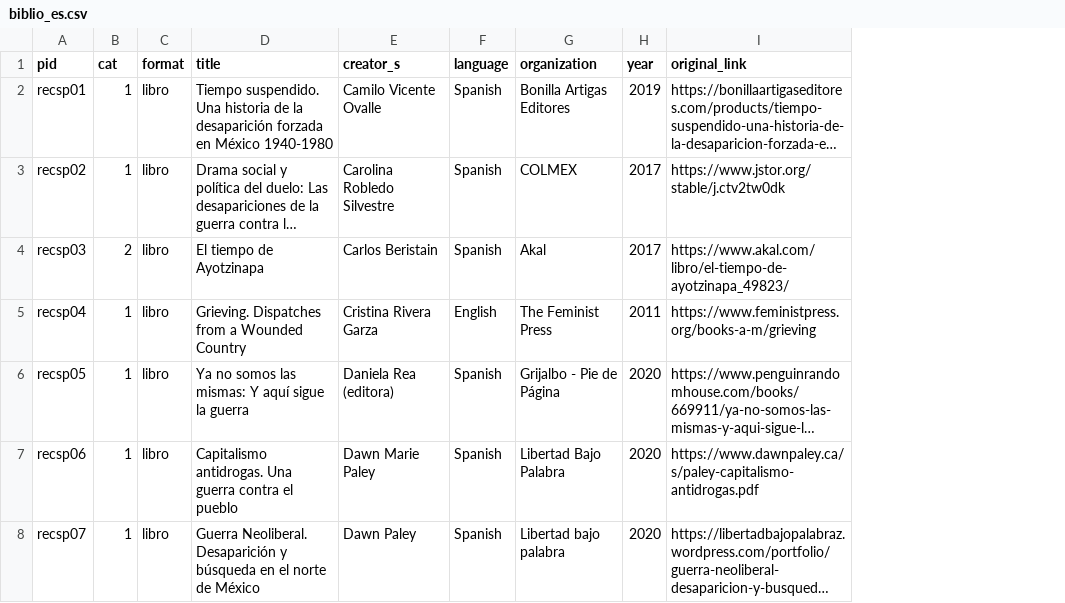
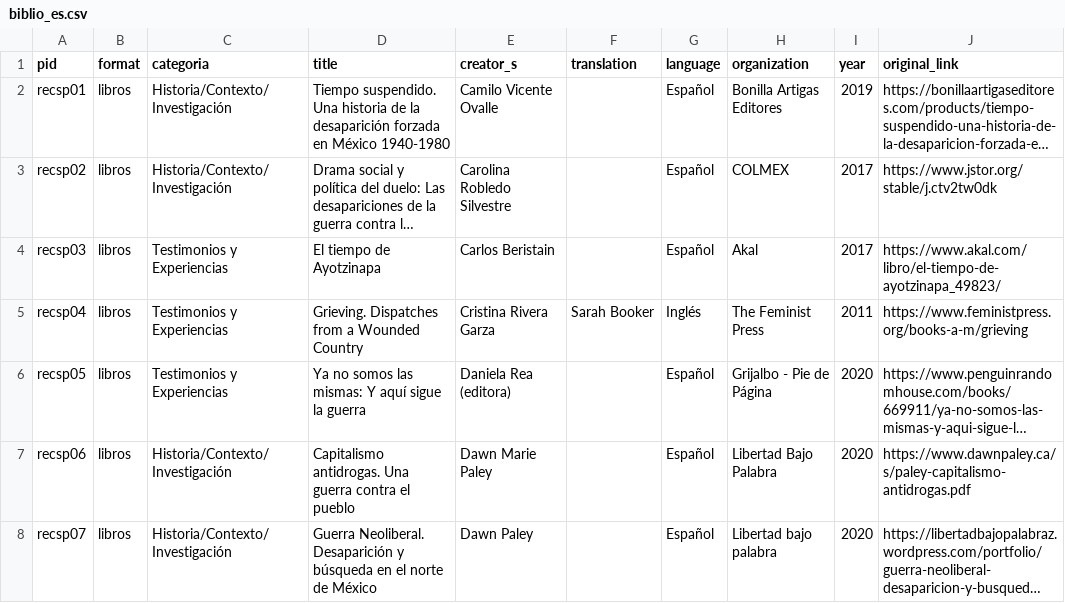
Before and after one commit to Buscadoras/buscadoras.github.io, a CSV file: _data/biblio_es.csv, drawn as a sheet; only a part is shown; long unchanged cells end in …; removed rows and columns are numbered as before the commit, all else as after; the diff covers the shown part only; the diff names each change by its address in the sheet, - before the commit and + after, or states it on an @@ line.

```diff
--- a/_data/biblio_es.csv
+++ b/_data/biblio_es.csv
-column B (cat), rows 2-8: 1 | 1 | 2 | 1 | 1 | 1 | 1
+column C (categoria), rows 2-8: Historia/Contexto/Investigación | Historia/Contexto/Investigación | Testimonios y Experiencias | Testimonios y Experiencias | Testimonios y Experiencias | Historia/Contexto/Investigación | Historia/Contexto/Investigación
+column F (translation), row 5: Sarah Booker
-B2:B8 (format): libro
+B2:B8 (format): libros
-G2:G4 (language): Spanish
+G2:G4 (language): Español
-G5 (language): English
+G5 (language): Inglés
-G6:G8 (language): Spanish
+G6:G8 (language): Español
```
Also changed, not shown: 67 edited cells elsewhere in this file, _data/biblio_en.csv, _data/directory.csv, 8 other files.
